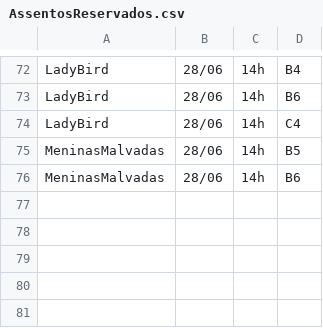
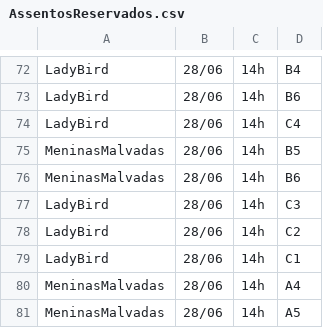
Before and after one commit to beatrizmo/ProjetoFinalMC322, a CSV file: CinemaToten/AssentosReservados.csv, drawn as a sheet; only a part is shown, gaps mark what is left out; the diff names each change by its address in the sheet, - before the commit and + after, or states it on an @@ line.

```diff
--- a/CinemaToten/AssentosReservados.csv
+++ b/CinemaToten/AssentosReservados.csv
+row 77: LadyBird | 28/06 | 14h | C3
+row 78: LadyBird | 28/06 | 14h | C2
+row 79: LadyBird | 28/06 | 14h | C1
+row 80: MeninasMalvadas | 28/06 | 14h | A4
+row 81: MeninasMalvadas | 28/06 | 14h | A5
```
Also changed, not shown: 6 other files.
